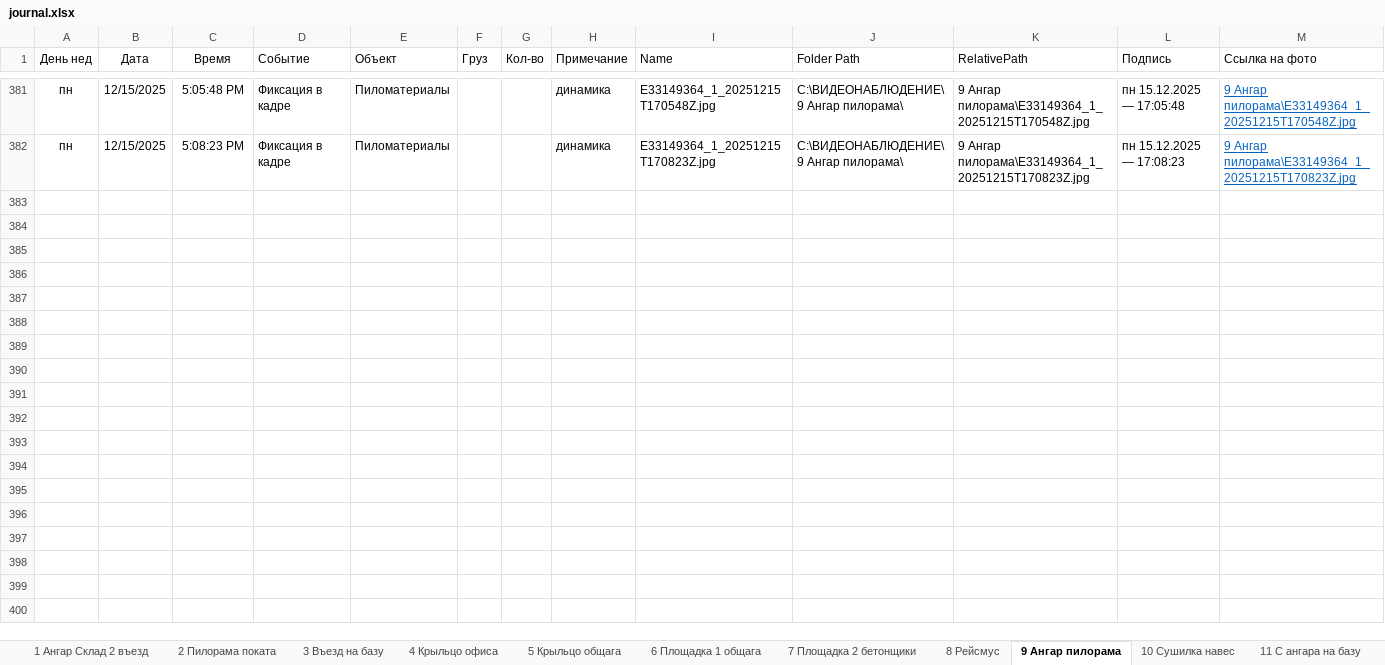
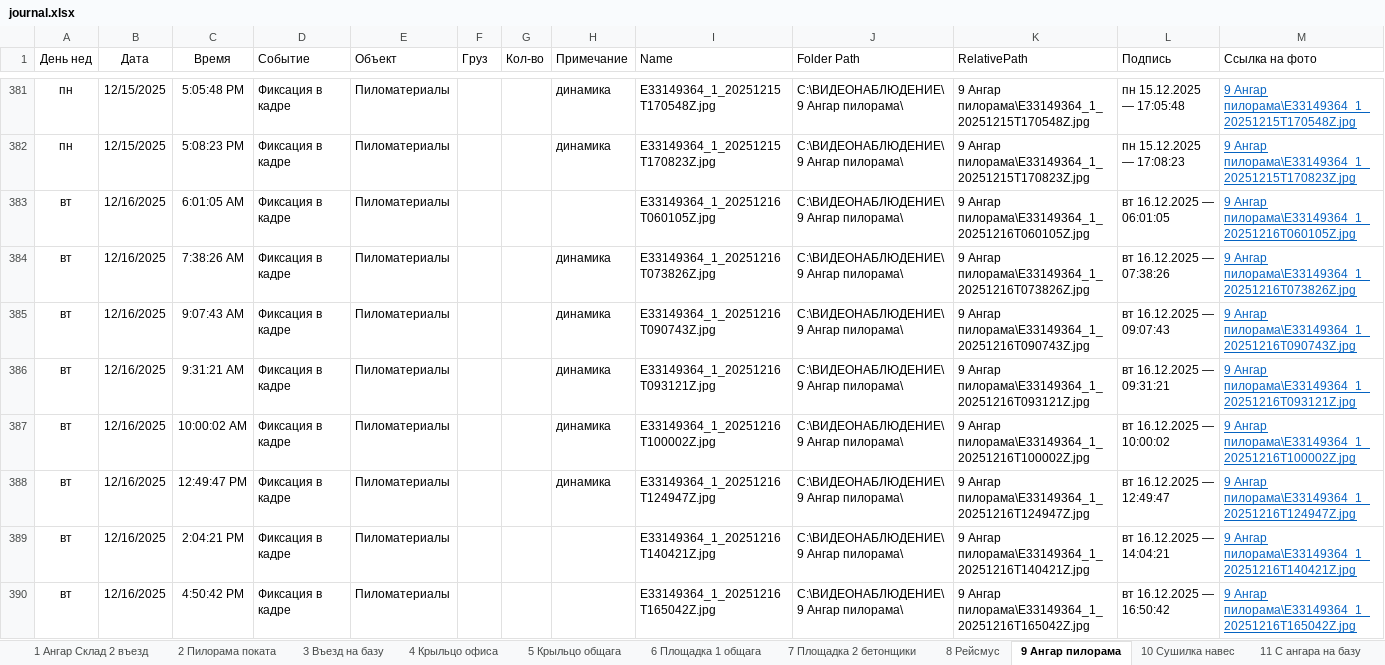
Before and after one commit to lartar02-cloud/asddd, an Excel workbook: journal.xlsx, sheet 9 Ангар пилорама, drawn as a sheet; only a part is shown, gaps mark what is left out; values as stored, in another font and other column widths than the file's, no borders; conditional formats and table styles not drawn; the diff names each change by its address in the sheet, - before the commit and + after, or states it on an @@ line.

```diff
--- a/journal.xlsx (sheet 9 Ангар пилорама)
+++ b/journal.xlsx (sheet 9 Ангар пилорама)
+row 383: вт | 12/16/2025 | 6:01:05 AM | Фиксация в кадре | Пиломатериалы |  |  |  | E33149364_1_20251216T060105Z.jpg | C:\ВИДЕОНАБЛЮДЕНИЕ\9 Ангар пилорама\ | 9 Ангар пилорама\E33149364_1_20251216T060105Z.jpg | вт 16.12.2025 — 06:01:05 | 9 Ангар пилорама\E33149364_1_20251216T060105Z.jpg
+row 384: вт | 12/16/2025 | 7:38:26 AM | Фиксация в кадре | Пиломатериалы |  |  | динамика | E33149364_1_20251216T073826Z.jpg | C:\ВИДЕОНАБЛЮДЕНИЕ\9 Ангар пилорама\ | 9 Ангар пилорама\E33149364_1_20251216T073826Z.jpg | вт 16.12.2025 — 07:38:26 | 9 Ангар пилорама\E33149364_1_20251216T073826Z.jpg
+row 385: вт | 12/16/2025 | 9:07:43 AM | Фиксация в кадре | Пиломатериалы |  |  | динамика | E33149364_1_20251216T090743Z.jpg | C:\ВИДЕОНАБЛЮДЕНИЕ\9 Ангар пилорама\ | 9 Ангар пилорама\E33149364_1_20251216T090743Z.jpg | вт 16.12.2025 — 09:07:43 | 9 Ангар пилорама\E33149364_1_20251216T090743Z.jpg
+row 386: вт | 12/16/2025 | 9:31:21 AM | Фиксация в кадре | Пиломатериалы |  |  | динамика | E33149364_1_20251216T093121Z.jpg | C:\ВИДЕОНАБЛЮДЕНИЕ\9 Ангар пилорама\ | 9 Ангар пилорама\E33149364_1_20251216T093121Z.jpg | вт 16.12.2025 — 09:31:21 | 9 Ангар пилорама\E33149364_1_20251216T093121Z.jpg
+row 387: вт | 12/16/2025 | 10:00:02 AM | Фиксация в кадре | Пиломатериалы |  |  | динамика | E33149364_1_20251216T100002Z.jpg | C:\ВИДЕОНАБЛЮДЕНИЕ\9 Ангар пилорама\ | 9 Ангар пилорама\E33149364_1_20251216T100002Z.jpg | вт 16.12.2025 — 10:00:02 | 9 Ангар пилорама\E33149364_1_20251216T100002Z.jpg
+row 388: вт | 12/16/2025 | 12:49:47 PM | Фиксация в кадре | Пиломатериалы |  |  | динамика | E33149364_1_20251216T124947Z.jpg | C:\ВИДЕОНАБЛЮДЕНИЕ\9 Ангар пилорама\ | 9 Ангар пилорама\E33149364_1_20251216T124947Z.jpg | вт 16.12.2025 — 12:49:47 | 9 Ангар пилорама\E33149364_1_20251216T124947Z.jpg
+row 389: вт | 12/16/2025 | 2:04:21 PM | Фиксация в кадре | Пиломатериалы |  |  |  | E33149364_1_20251216T140421Z.jpg | C:\ВИДЕОНАБЛЮДЕНИЕ\9 Ангар пилорама\ | 9 Ангар пилорама\E33149364_1_20251216T140421Z.jpg | вт 16.12.2025 — 14:04:21 | 9 Ангар пилорама\E33149364_1_20251216T140421Z.jpg
+row 390: вт | 12/16/2025 | 4:50:42 PM | Фиксация в кадре | Пиломатериалы |  |  |  | E33149364_1_20251216T165042Z.jpg | C:\ВИДЕОНАБЛЮДЕНИЕ\9 Ангар пилорама\ | 9 Ангар пилорама\E33149364_1_20251216T165042Z.jpg | вт 16.12.2025 — 16:50:42 | 9 Ангар пилорама\E33149364_1_20251216T165042Z.jpg
```
Also changed, not shown: sheet СпрСобытий, sheet Загрузка, sheet Стороний транспорт, sheet 10 Сушилка навес, sheet 8 Рейсмус, sheet 1 Ангар Склад 2 въезд, 9 more sheets, other sheet tabs, hidden cells, 41 other files.
